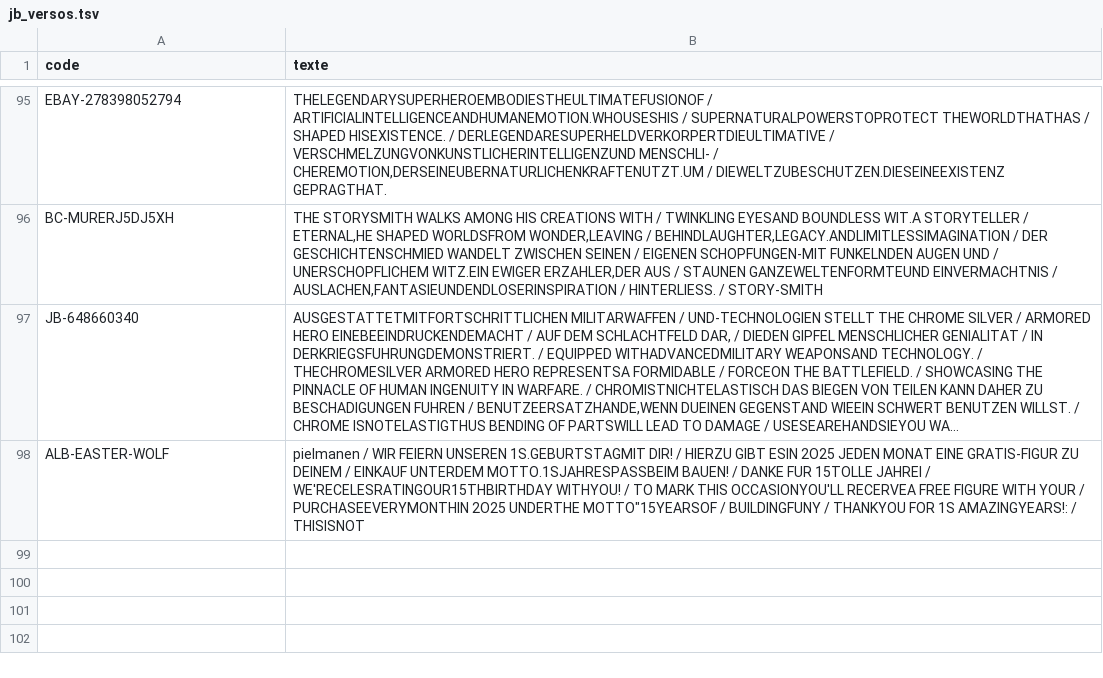
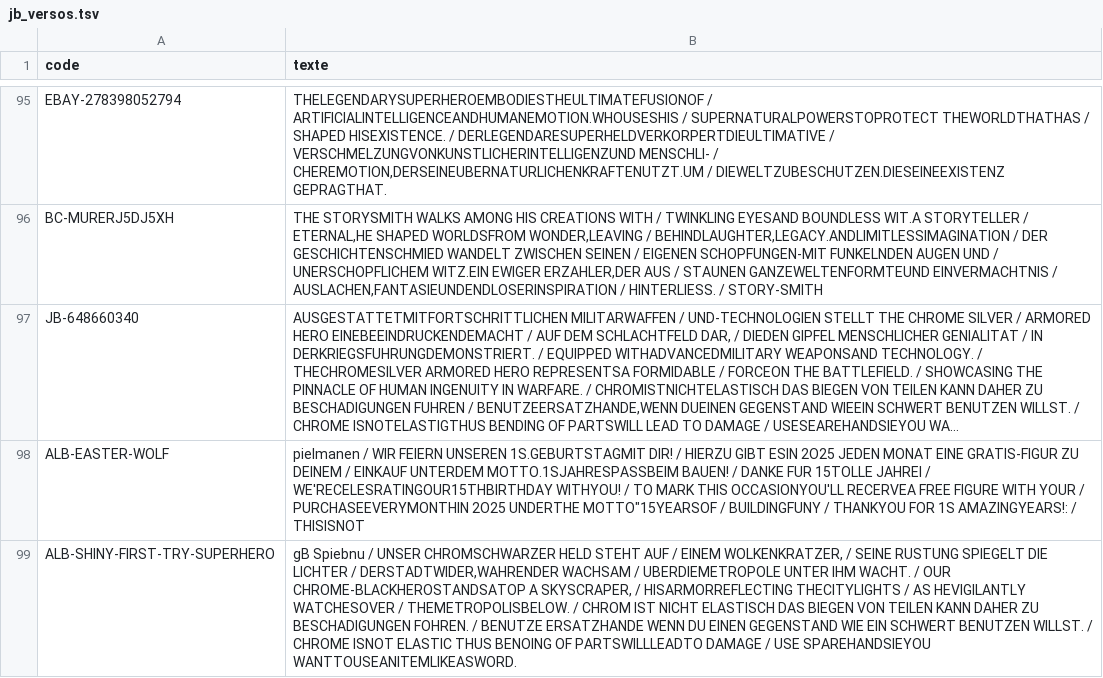
Before and after one commit to matd-prog/briquotheque, a TSV file: data/jb_versos.tsv, drawn as a sheet; only a part is shown, gaps mark what is left out; long unchanged cells end in …; the diff names each change by its address in the sheet, - before the commit and + after, or states it on an @@ line.

Commit message:
Base commune : 1 blister(s)

```diff
--- a/data/jb_versos.tsv
+++ b/data/jb_versos.tsv
+row 99: ALB-SHINY-FIRST-TRY-SUPERHERO | gB Spiebnu / UNSER CHROMSCHWARZER HELD STEHT AUF / EINEM WOLKENKRATZER, / SEINE RUSTUNG SPIEGELT DIE LICHTER / DERSTADTWIDER,WAHRENDER WACHSAM / UBERDIEMETROPOLE UNTER IHM WACHT. / OUR CHROME-BLACKHEROSTANDSATOP A SKYSCRAPER, / HISARMORREFLECTING THECITYLIGHTS / AS HEVIGILANTLY WATCHESOVER / THEMETROPOLISBELOW. / CHROM IST NICHT ELASTISCH DAS BIEGEN VON TEILEN KANN DAHER ZU BESCHADIGUNGEN FOHREN. / BENUTZE ERSATZHANDE WENN DU EINEN GEGENSTAND WIE EIN SCHWERT BENUTZEN WILLST. / CHROME ISNOT ELASTIC THUS BENOING OF PARTSWILLLEADTO DAMAGE / USE SPAREHANDSIEYOU WANTTOUSEANITEMLIKEASWORD.
```
